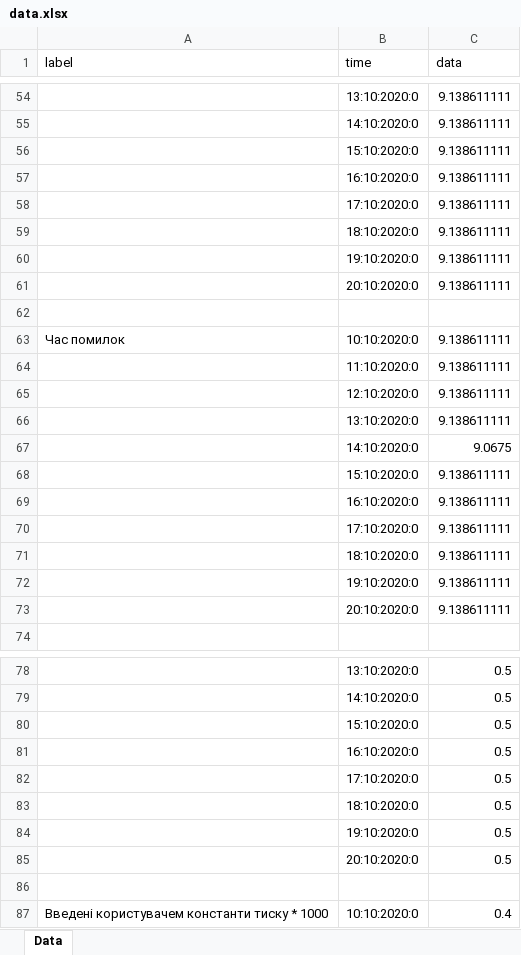
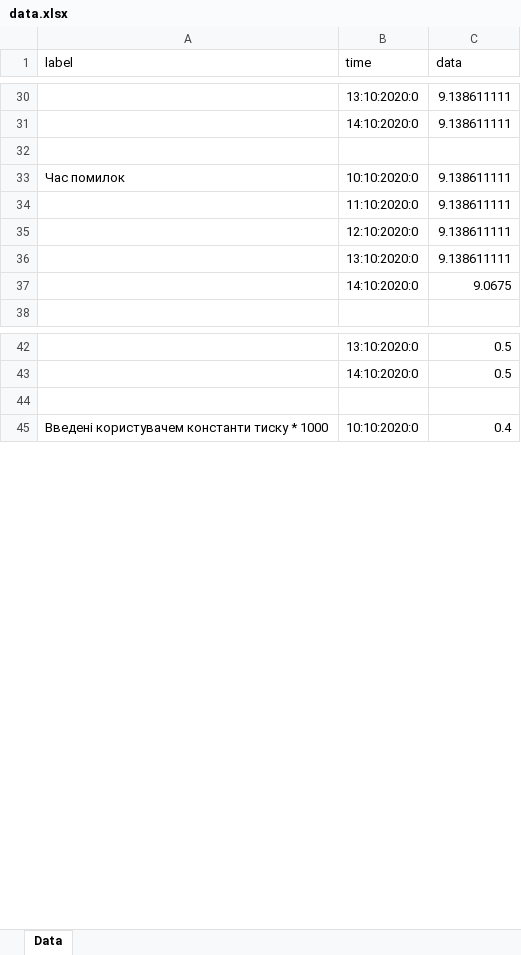
Before and after one commit to kirilloidas/KPI-diploma, an Excel workbook: data.xlsx, sheet Data, drawn as a sheet; only a part is shown, gaps mark what is left out; values as stored, in another font and other column widths than the file's, no borders; the diff covers the shown part only; the diff names each change by its address in the sheet, - before the commit and + after, or states it on an @@ line.

```diff
--- a/data.xlsx (sheet Data)
+++ b/data.xlsx (sheet Data)
-row 56:  | 15:10:2020:0 | 9.138611111
-row 57:  | 16:10:2020:0 | 9.138611111
-row 58:  | 17:10:2020:0 | 9.138611111
-row 59:  | 18:10:2020:0 | 9.138611111
-row 60:  | 19:10:2020:0 | 9.138611111
-row 61:  | 20:10:2020:0 | 9.138611111
-row 68:  | 15:10:2020:0 | 9.138611111
-row 69:  | 16:10:2020:0 | 9.138611111
-row 70:  | 17:10:2020:0 | 9.138611111
-row 71:  | 18:10:2020:0 | 9.138611111
-row 72:  | 19:10:2020:0 | 9.138611111
-row 73:  | 20:10:2020:0 | 9.138611111
-row 80:  | 15:10:2020:0 | 0.5
-row 81:  | 16:10:2020:0 | 0.5
-row 82:  | 17:10:2020:0 | 0.5
-row 83:  | 18:10:2020:0 | 0.5
-row 84:  | 19:10:2020:0 | 0.5
-row 85:  | 20:10:2020:0 | 0.5
```
Also changed, not shown: 48 removed rows elsewhere in this sheet, 4 other files.
